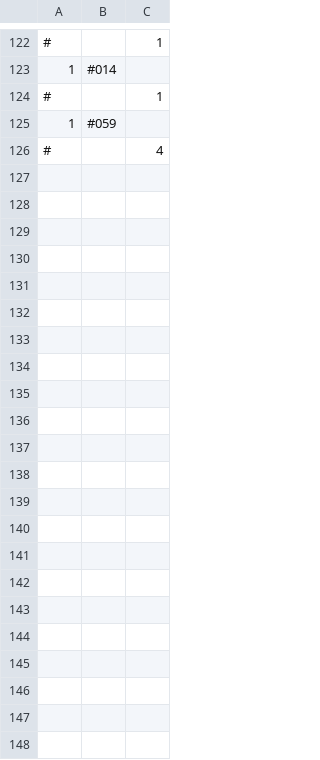
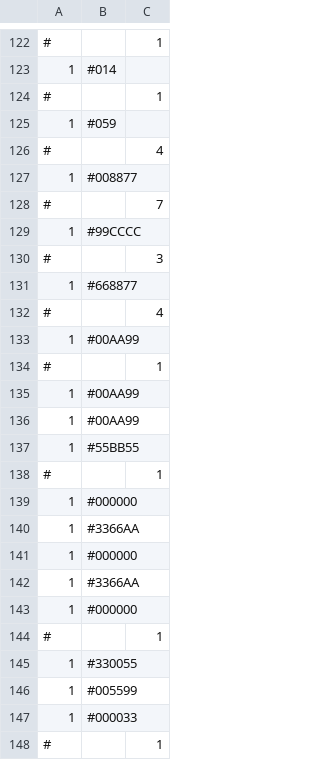
Before and after one commit to gregstrasters/Hex-Puff-Quilt, a CSV file: colorgroups/blue.csv, drawn as a sheet; only a part is shown, gaps mark what is left out.

```diff
--- a/colorgroups/blue.csv
+++ b/colorgroups/blue.csv
@@ -126 +126,23 @@
 #,,4
+1,#008877
+#,,7
+1,#99CCCC
+#,,3
+1,#668877
+#,,4
+1,#00AA99
+#,,1
+1,#00AA99
+1,#00AA99
+1,#55BB55
+#,,1
+1,#000000
+1,#3366AA
+1,#000000
+1,#3366AA
+1,#000000
+#,,1
+1,#330055
+1,#005599
+1,#000033
+#,,1
```
Also changed, not shown: colorgroups/multi.csv, colorgroups/purple.csv, 4 other files.
